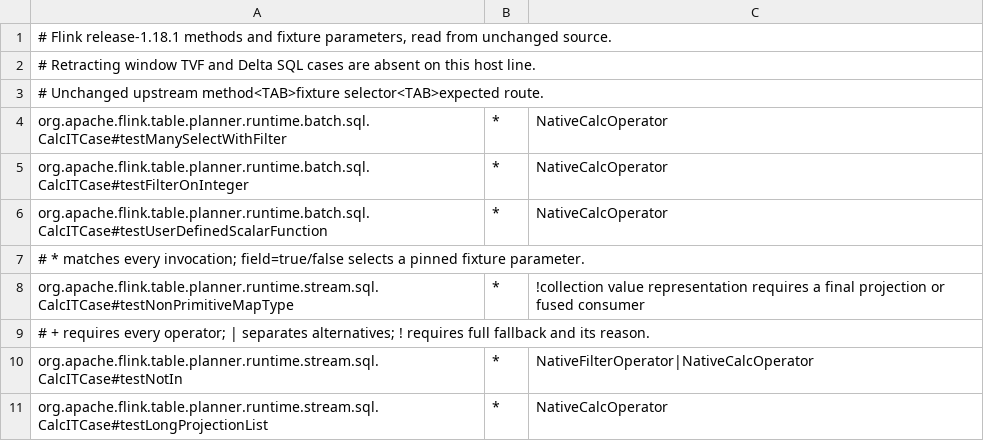
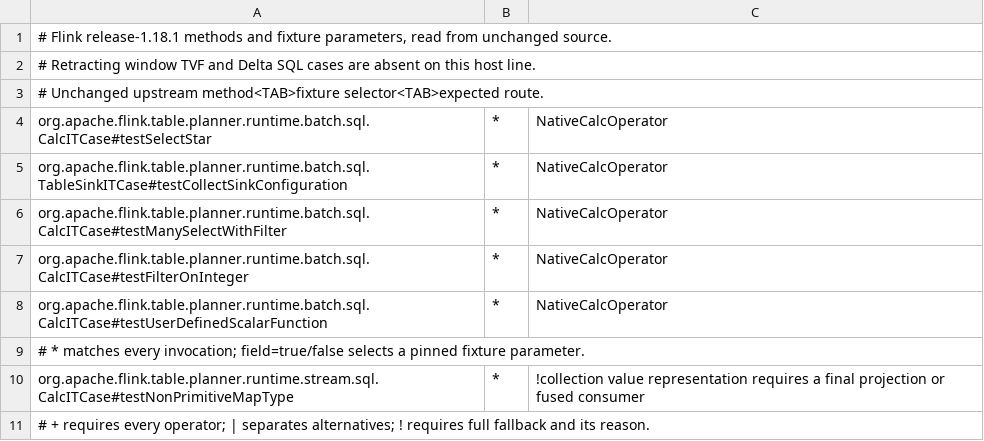
Before and after one commit to datafusion-contrib/StreamFusion, a TSV file: dev/flink-suite/agent/src/main/resources/native-execution-flink1.18.tsv, drawn as a sheet; only a part is shown; the shorter side is filled out with more unchanged rows.

Commit message:
Track newly native batch fixtures without crediting failed jobs
Require native work for released SELECT-star and collect-sink controls now that scalar batch pipelines are eligible. Keep the collect-sink fixture intentional failure visible as a confirmed job-failure route, independently of its successful native result, without granting failed execution acceleration credit.

Validation: both added upstream fixtures pass on Flink 2.2.1 and 1.18.1 with positive native-work witnesses; all 204 recorded runtime-audit cases match the corrected scopes; 45 execution audit/scope tests and suite-agent checks pass.

```diff
--- a/dev/flink-suite/agent/src/main/resources/native-execution-flink1.18.tsv
+++ b/dev/flink-suite/agent/src/main/resources/native-execution-flink1.18.tsv
@@ -3,2 +3,4 @@
 # Unchanged upstream method<TAB>fixture selector<TAB>expected route.
+org.apache.flink.table.planner.runtime.batch.sql.CalcITCase#testSelectStar	*	NativeCalcOperator
+org.apache.flink.table.planner.runtime.batch.sql.TableSinkITCase#testCollectSinkConfiguration	*	NativeCalcOperator
 org.apache.flink.table.planner.runtime.batch.sql.CalcITCase#testManySelectWithFilter	*	NativeCalcOperator
```
Also changed, not shown: dev/flink-suite/agent/src/main/resources/native-execution.tsv, 7 other files.
